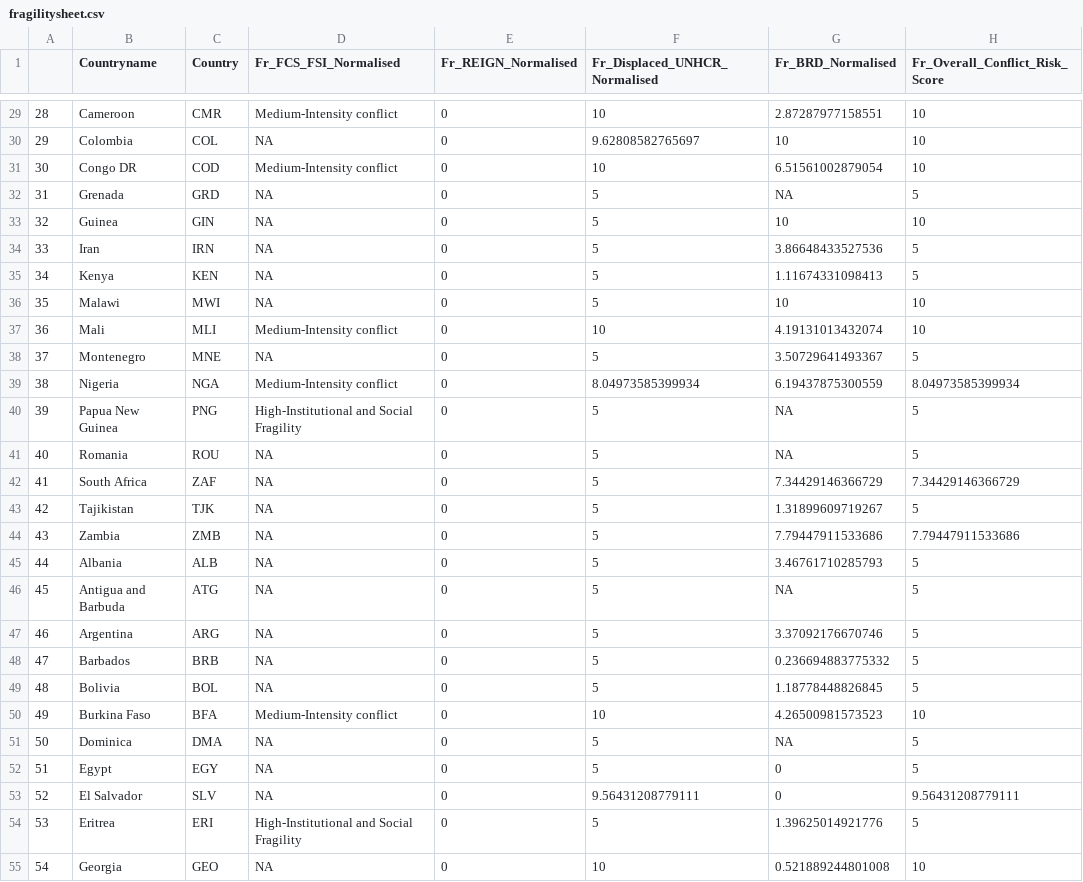
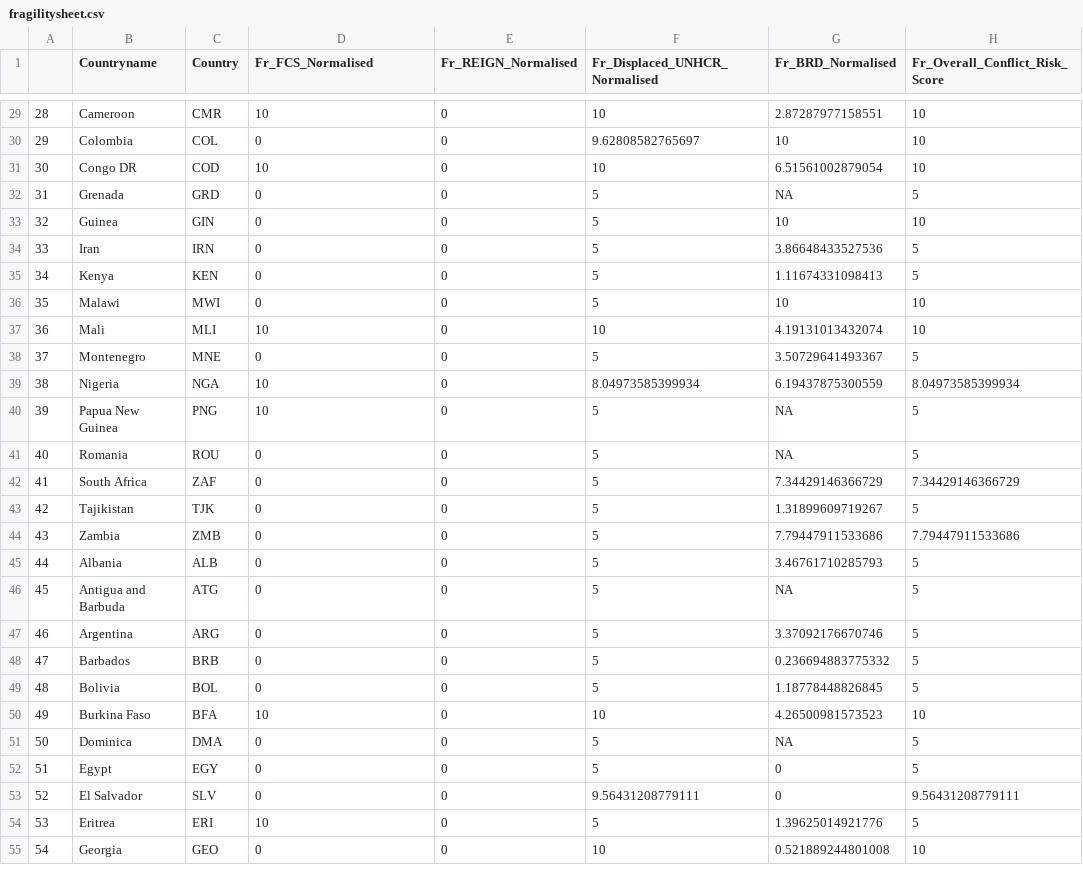
Before and after one commit to ljonestz/compoundriskdata, a CSV file: Risk_sheets/fragilitysheet.csv, drawn as a sheet; only a part is shown, gaps mark what is left out; the diff covers the shown part only.

```diff
--- a/Risk_sheets/fragilitysheet.csv
+++ b/Risk_sheets/fragilitysheet.csv
@@ -1 +1 @@
-"","Countryname","Country","Fr_FCS_FSI_Normalised","Fr_REIGN_Normalised","Fr_Displaced_UNHCR_Normalised","Fr_BRD_Normalised","Fr_Overall_Conflict_Risk_Score"
+"","Countryname","Country","Fr_FCS_Normalised","Fr_REIGN_Normalised","Fr_Displaced_UNHCR_Normalised","Fr_BRD_Normalised","Fr_Overall_Conflict_Risk_Score"
@@ -29,27 +29,27 @@
-"28","Cameroon","CMR","Medium-Intensity conflict",0,10,2.87287977158551,10
-"29","Colombia","COL",NA,0,9.62808582765697,10,10
-"30","Congo DR","COD","Medium-Intensity conflict",0,10,6.51561002879054,10
-"31","Grenada","GRD",NA,0,5,NA,5
-"32","Guinea","GIN",NA,0,5,10,10
-"33","Iran","IRN",NA,0,5,3.86648433527536,5
-"34","Kenya","KEN",NA,0,5,1.11674331098413,5
-"35","Malawi","MWI",NA,0,5,10,10
-"36","Mali","MLI","Medium-Intensity conflict",0,10,4.19131013432074,10
-"37","Montenegro","MNE",NA,0,5,3.50729641493367,5
-"38","Nigeria","NGA","Medium-Intensity conflict",0,8.04973585399934,6.19437875300559,8.04973585399934
-"39","Papua New Guinea","PNG","High-Institutional and Social Fragility",0,5,NA,5
-"40","Romania","ROU",NA,0,5,NA,5
-"41","South Africa","ZAF",NA,0,5,7.34429146366729,7.34429146366729
-"42","Tajikistan","TJK",NA,0,5,1.31899609719267,5
-"43","Zambia","ZMB",NA,0,5,7.79447911533686,7.79447911533686
-"44","Albania","ALB",NA,0,5,3.46761710285793,5
-"45","Antigua and Barbuda","ATG",NA,0,5,NA,5
-"46","Argentina","ARG",NA,0,5,3.37092176670746,5
-"47","Barbados","BRB",NA,0,5,0.236694883775332,5
-"48","Bolivia","BOL",NA,0,5,1.18778448826845,5
-"49","Burkina Faso","BFA","Medium-Intensity conflict",0,10,4.26500981573523,10
-"50","Dominica","DMA",NA,0,5,NA,5
-"51","Egypt","EGY",NA,0,5,0,5
-"52","El Salvador","SLV",NA,0,9.56431208779111,0,9.56431208779111
-"53","Eritrea","ERI","High-Institutional and Social Fragility",0,5,1.39625014921776,5
-"54","Georgia","GEO",NA,0,10,0.521889244801008,10
+"28","Cameroon","CMR",10,0,10,2.87287977158551,10
+"29","Colombia","COL",0,0,9.62808582765697,10,10
+"30","Congo DR","COD",10,0,10,6.51561002879054,10
+"31","Grenada","GRD",0,0,5,NA,5
+"32","Guinea","GIN",0,0,5,10,10
+"33","Iran","IRN",0,0,5,3.86648433527536,5
+"34","Kenya","KEN",0,0,5,1.11674331098413,5
+"35","Malawi","MWI",0,0,5,10,10
+"36","Mali","MLI",10,0,10,4.19131013432074,10
+"37","Montenegro","MNE",0,0,5,3.50729641493367,5
+"38","Nigeria","NGA",10,0,8.04973585399934,6.19437875300559,8.04973585399934
+"39","Papua New Guinea","PNG",10,0,5,NA,5
+"40","Romania","ROU",0,0,5,NA,5
+"41","South Africa","ZAF",0,0,5,7.34429146366729,7.34429146366729
+"42","Tajikistan","TJK",0,0,5,1.31899609719267,5
+"43","Zambia","ZMB",0,0,5,7.79447911533686,7.79447911533686
+"44","Albania","ALB",0,0,5,3.46761710285793,5
+"45","Antigua and Barbuda","ATG",0,0,5,NA,5
+"46","Argentina","ARG",0,0,5,3.37092176670746,5
+"47","Barbados","BRB",0,0,5,0.236694883775332,5
+"48","Bolivia","BOL",0,0,5,1.18778448826845,5
+"49","Burkina Faso","BFA",10,0,10,4.26500981573523,10
+"50","Dominica","DMA",0,0,5,NA,5
+"51","Egypt","EGY",0,0,5,0,5
+"52","El Salvador","SLV",0,0,9.56431208779111,0,9.56431208779111
+"53","Eritrea","ERI",10,0,5,1.39625014921776,5
+"54","Georgia","GEO",0,0,10,0.521889244801008,10
```
Also changed, not shown: 163 edited cells elsewhere in this file.
